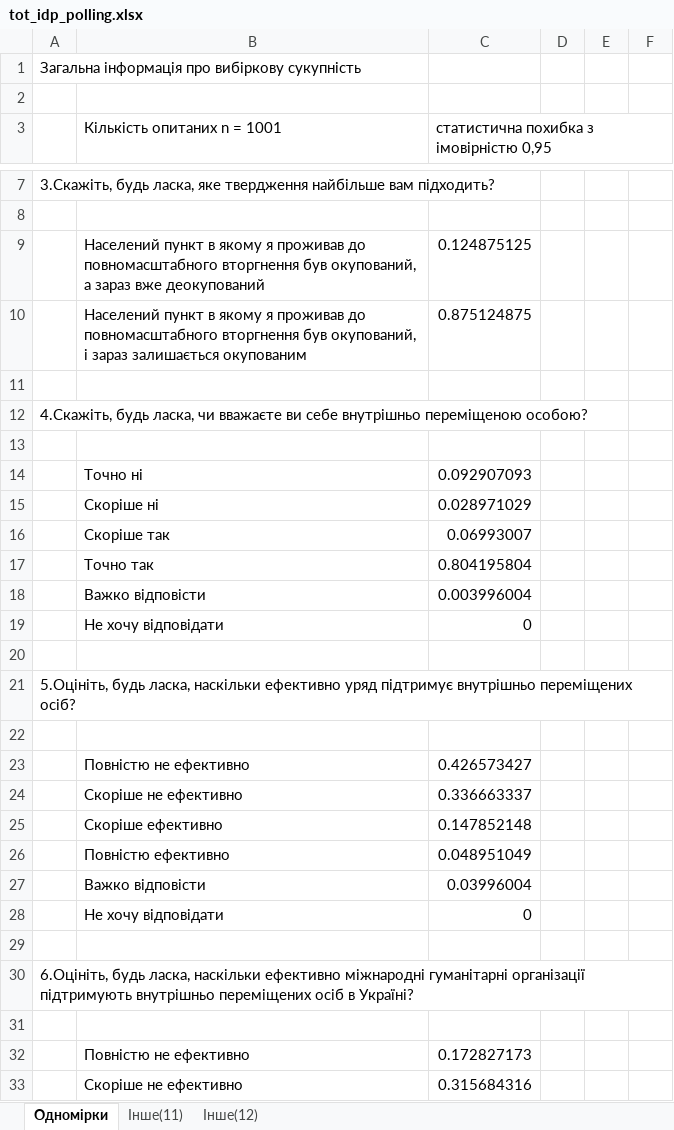
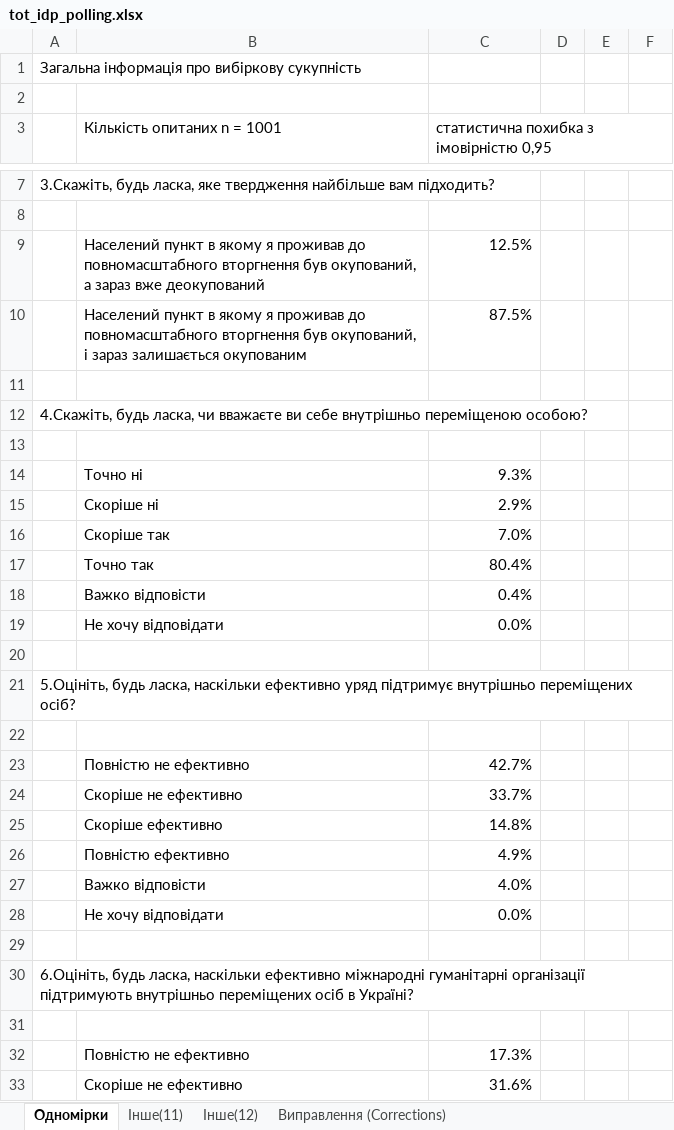
Before and after one commit to TOTINSIGHTS/tot-insights, an Excel workbook: data/tot_idp_polling.xlsx, sheet Одномірки, drawn as a sheet; only a part is shown, gaps mark what is left out; values as stored, in another font and other column widths than the file's, no borders; the diff covers the shown part only; the diff names each change by its address in the sheet, - before the commit and + after, or states it on an @@ line.

```diff
--- a/data/tot_idp_polling.xlsx (sheet Одномірки)
+++ b/data/tot_idp_polling.xlsx (sheet Одномірки)
+sheet tab: Виправлення (Corrections)
-C9: 0.124875125
+C9: 12.5%
-C10: 0.875124875
+C10: 87.5%
-C14: 0.092907093
+C14: 9.3%
-C15: 0.028971029
+C15: 2.9%
-C16: 0.06993007
+C16: 7.0%
-C17: 0.804195804
+C17: 80.4%
-C18: 0.003996004
+C18: 0.4%
-C19: 0
+C19: 0.0%
-C23: 0.426573427
+C23: 42.7%
-C24: 0.336663337
+C24: 33.7%
-C25: 0.147852148
+C25: 14.8%
-C26: 0.048951049
+C26: 4.9%
-C27: 0.03996004
+C27: 4.0%
-C28: 0
+C28: 0.0%
-C32: 0.172827173
+C32: 17.3%
-C33: 0.315684316
+C33: 31.6%
```
Also changed, not shown: 61 removed rows, 57 edited cells and cell formats elsewhere in this sheet, 14 other files.
